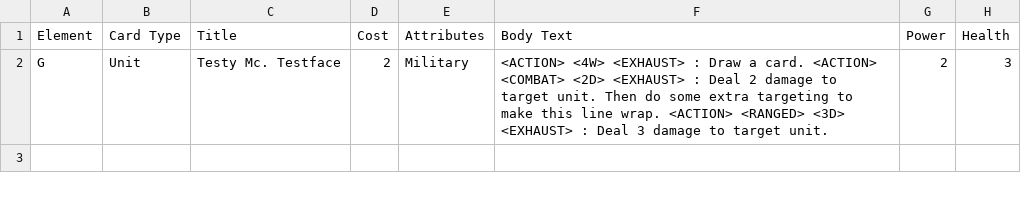
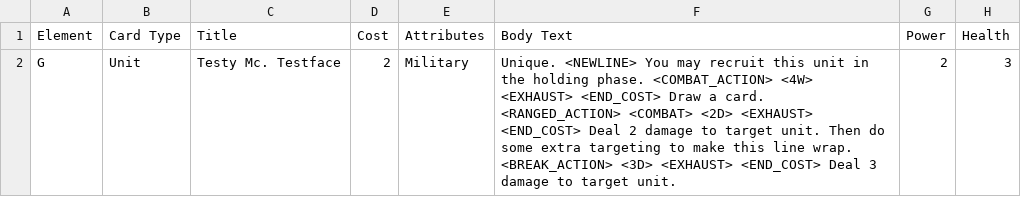
Before and after one commit to JSybrandt/card_game, a CSV file: cards.csv, drawn as a sheet.

Commit message:
Adds different action types

```diff
--- a/cards.csv
+++ b/cards.csv
@@ -1,2 +1,2 @@
 Element,Card Type,Title,Cost,Attributes,Body Text,Power,Health
-G,Unit,Testy Mc. Testface,2,Military,<ACTION> <4W> <EXHAUST> : Draw a card. <ACTION> <COMBAT> <2D> <EXHAUST> : Deal 2 damage to target unit. Then do some extra targeting to make this line wrap. <ACTION> <RANGED> <3D> <EXHAUST> : Deal 3 damage to target unit.,2,3
+G,Unit,Testy Mc. Testface,2,Military,Unique. <NEWLINE> You may recruit this unit in the holding phase. <COMBAT_ACTION> <4W> <EXHAUST> <END_COST> Draw a card. <RANGED_ACTION> <COMBAT> <2D> <EXHAUST> <END_COST> Deal 2 damage to target unit. Then do some extra targeting to make this line wrap. <BREAK_ACTION> <3D> <EXHAUST> <END_COST> Deal 3 damage to target unit. ,2,3
```
Also changed, not shown: 3 other files.
